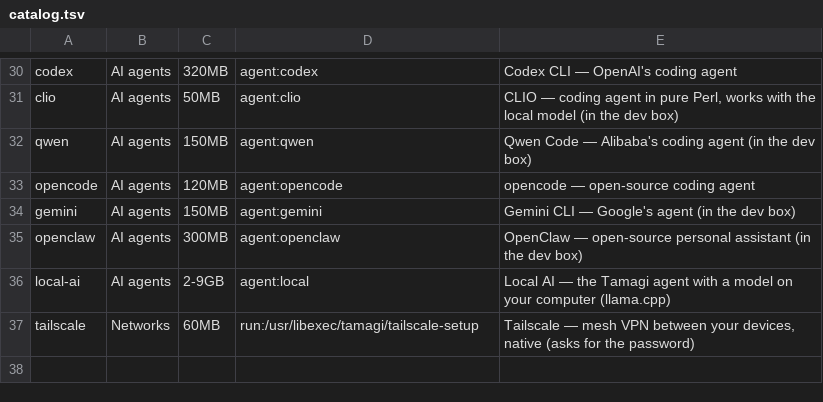
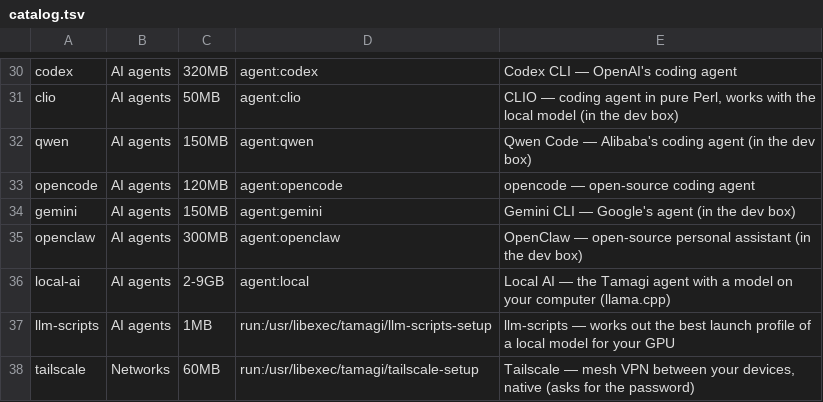
Before and after one commit to wes-tamagi/tamagi-OS, a TSV file: system_files/usr/share/tamagi/catalog.tsv, drawn as a sheet; only a part is shown, gaps mark what is left out.

```diff
--- a/system_files/usr/share/tamagi/catalog.tsv
+++ b/system_files/usr/share/tamagi/catalog.tsv
@@ -36,2 +36,3 @@ openclaw	AI agents	300MB	agent:openclaw	OpenClaw — open-source personal assist
 local-ai	AI agents	2-9GB	agent:local	Local AI — the Tamagi agent with a model on your computer (llama.cpp)
+llm-scripts	AI agents	1MB	run:/usr/libexec/tamagi/llm-scripts-setup	llm-scripts — works out the best launch profile of a local model for your GPU
 tailscale	Networks	60MB	run:/usr/libexec/tamagi/tailscale-setup	Tailscale — mesh VPN between your devices, native (asks for the password)
```
Also changed, not shown: system_files/usr/share/tamagi/i18n/es.tsv, system_files/usr/share/tamagi/i18n/fr.tsv, 11 other files.
